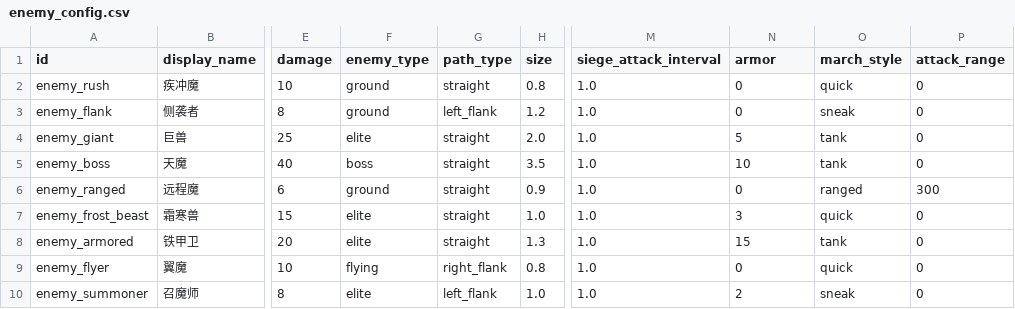
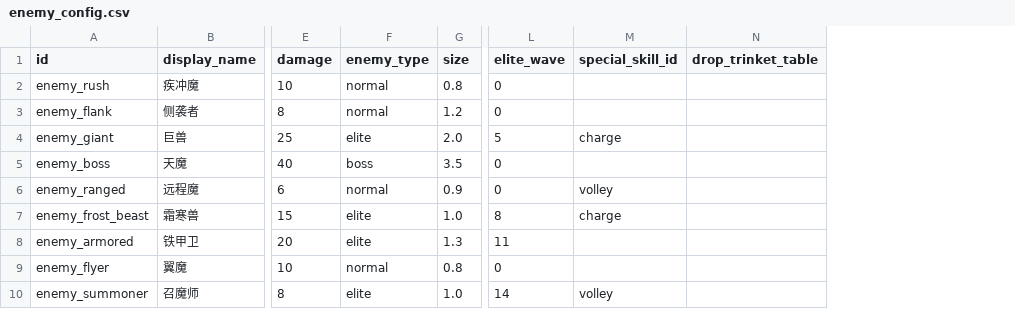
Before and after one commit to g676967453-blip/creation-forge, a CSV file: projects/GAME-002/开仙门/data/enemy_config.csv, drawn as a sheet; only a part is shown, gaps mark what is left out; removed rows and columns are numbered as before the commit, all else as after; the diff names each change by its address in the sheet, - before the commit and + after, or states it on an @@ line.

```diff
--- a/projects/GAME-002/开仙门/data/enemy_config.csv
+++ b/projects/GAME-002/开仙门/data/enemy_config.csv
-column G (path_type), rows 2-10: straight | left_flank | straight | straight | straight | straight | straight | right_flank | left_flank
-column M (siege_attack_interval), rows 2-10: all 1.0
-column O (march_style), rows 2-10: quick | sneak | tank | tank | ranged | quick | tank | quick | sneak
-column P (attack_range), rows 2-10: 0 | 0 | 0 | 0 | 300 | 0 | 0 | 0 | 0
+column M (special_skill_id), rows 4-10: charge |  | volley | charge |  |  | volley
+column N (drop_trinket_table), empty
-L1: armor
+L1: elite_wave
-F2:F3 (enemy_type): ground
+F2:F3 (enemy_type): normal
-L5 (elite_wave): 10
+L5 (elite_wave): 0
-F6 (enemy_type): ground
+F6 (enemy_type): normal
-L7 (elite_wave): 3
+L7 (elite_wave): 8
-L8 (elite_wave): 15
+L8 (elite_wave): 11
-F9 (enemy_type): flying
+F9 (enemy_type): normal
-L10 (elite_wave): 2
+L10 (elite_wave): 14
```
Also changed, not shown: projects/GAME-002/开仙门/data/blessing_config.csv, projects/GAME-002/开仙门/data/main_peak_config.csv, 19 other files.
